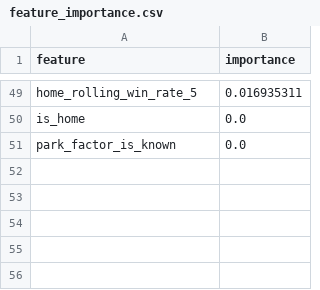
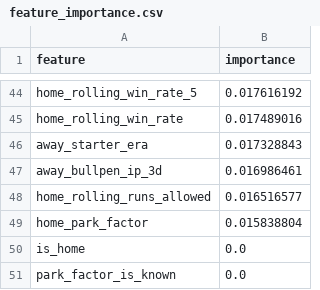
Before and after one commit to codys19/mlb-predictormlb-predictor, a CSV file: raw/feature_importance.csv, drawn as a sheet; only a part is shown, gaps mark what is left out; addresses are those after the commit; the diff covers the shown part only; the diff names each change by its address in the sheet, - before the commit and + after, or states it on an @@ line.

```diff
--- a/raw/feature_importance.csv
+++ b/raw/feature_importance.csv
-B44 (importance): 0.016935311
+B44 (importance): 0.017616192
+row 45: home_rolling_win_rate | 0.017489016
+row 46: away_starter_era | 0.017328843
+row 47: away_bullpen_ip_3d | 0.016986461
+row 48: home_rolling_runs_allowed | 0.016516577
+row 49: home_park_factor | 0.015838804
```
Also changed, not shown: 28 added rows, 33 removed rows and 14 edited cells elsewhere in this file, 3 other files.
